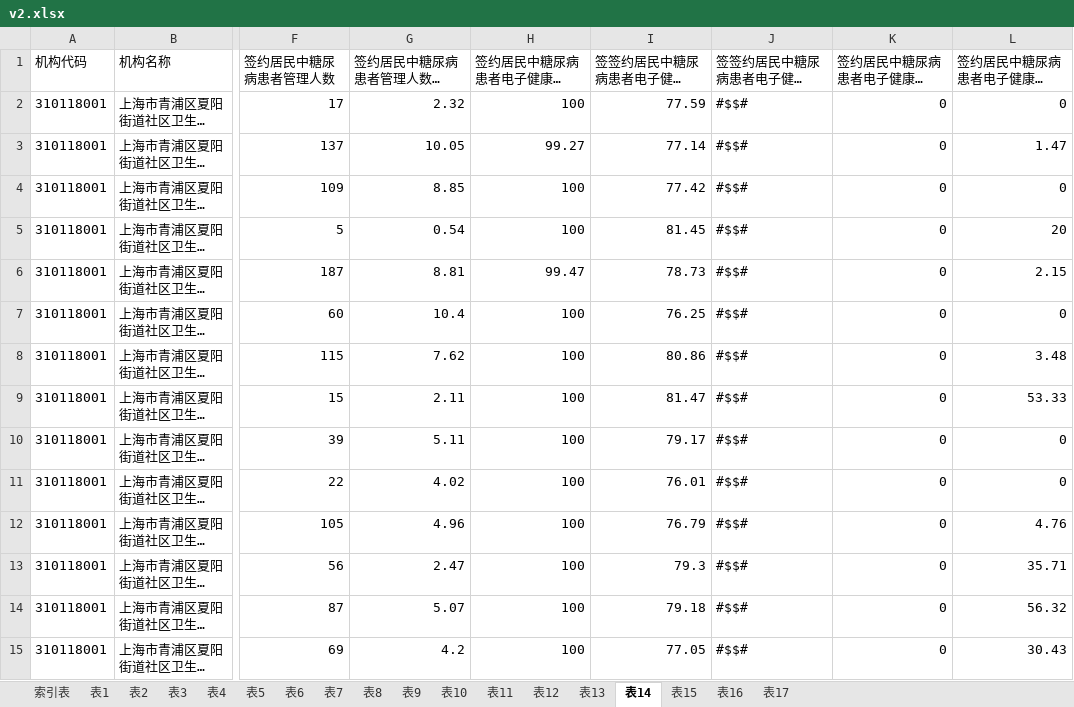
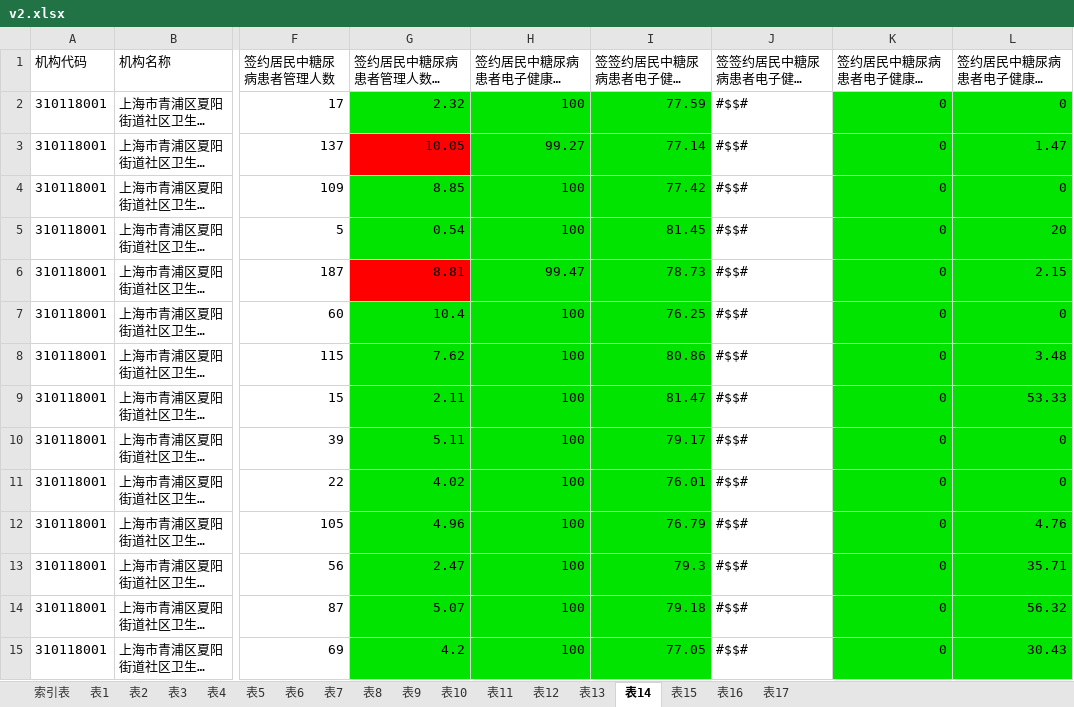
Before and after one commit to skducn/project, an Excel workbook: instance/zyjk/EHR/report/v2.xlsx, sheet 表14, drawn as a sheet; only a part is shown, gaps mark what is left out; long unchanged cells end in …; values as stored, in another font and other column widths than the file's, no borders; the diff covers the shown part only; the diff names each change by its address in the sheet, - before the commit and + after, or states it on an @@ line.

```diff
--- a/instance/zyjk/EHR/report/v2.xlsx (sheet 表14)
+++ b/instance/zyjk/EHR/report/v2.xlsx (sheet 表14)
-G2:I2 fill: none
+G2:I2 fill: #00E400
-K2:L15 fill: none
+K2:L15 fill: #00E400
-G3 fill: none
+G3 fill: #FF0000
-H3:I3 fill: none
+H3:I3 fill: #00E400
-G4:I5 fill: none
+G4:I5 fill: #00E400
-G6 fill: none
+G6 fill: #FF0000
-H6:I6 fill: none
+H6:I6 fill: #00E400
-G7:I15 fill: none
+G7:I15 fill: #00E400
```
Also changed, not shown: cell formats elsewhere in this sheet, sheet 表11, sheet 表13, sheet 表12, sheet 表15, sheet 表7, sheet 表4, 3 more sheets, 7 other files.
